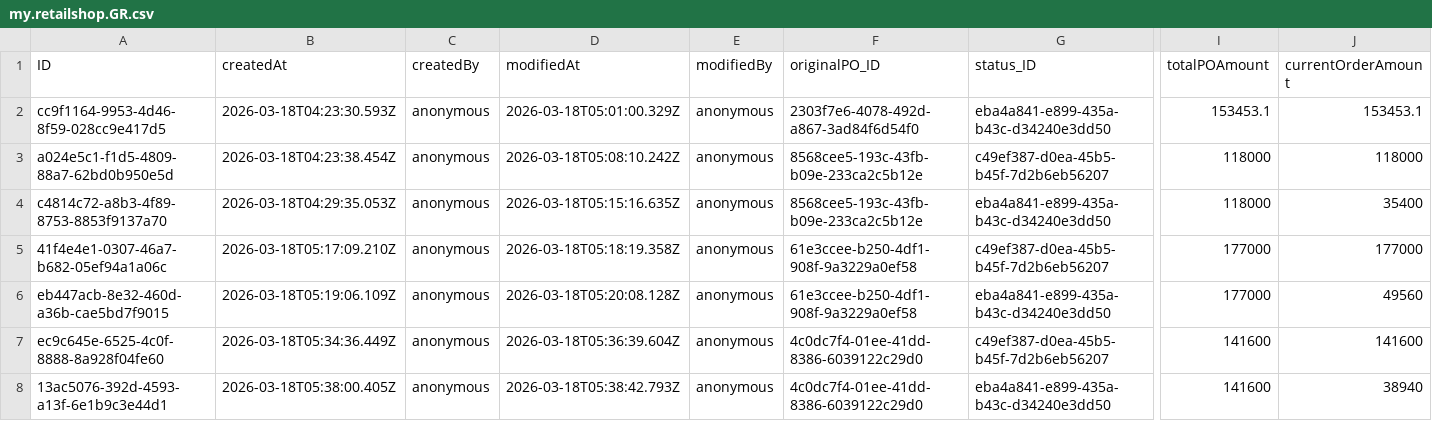
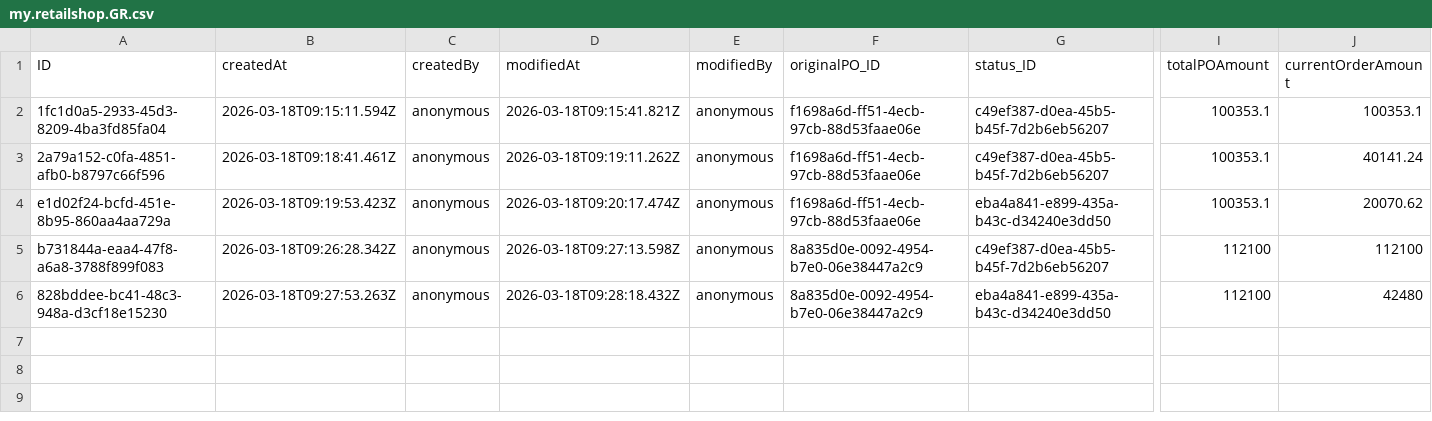
Before and after one commit to Shobhitha-Bhat/Retail_Inventory_And_Billing_Mgmt_System-V2-, a CSV file: db/data/my.retailshop.GR.csv, drawn as a sheet; only a part is shown, gaps mark what is left out; removed rows and columns are numbered as before the commit, all else as after; rows hold the shown columns only; the diff names each change by its address in the sheet, - before the commit and + after, or states it on an @@ line.

```diff
--- a/db/data/my.retailshop.GR.csv
+++ b/db/data/my.retailshop.GR.csv
-row 2: cc9f1164-9953-4d46-8f59-028cc9e417d5 | 2026-03-18T04:23:30.593Z | anonymous | 2026-03-18T05:01:00.329Z | anonymous | 2303f7e6-4078-492d-a867-3ad84f6d54f0 | eba4a841-e899-435a-b43c-d34240e3dd50 | 153453.1 | 153453.1
-A2 (ID): a024e5c1-f1d5-4809-88a7-62bd0b950e5d
+A2 (ID): 1fc1d0a5-2933-45d3-8209-4ba3fd85fa04
-B2 (createdAt): 2026-03-18T04:23:38.454Z
+B2 (createdAt): 2026-03-18T09:15:11.594Z
-D2 (modifiedAt): 2026-03-18T05:08:10.242Z
+D2 (modifiedAt): 2026-03-18T09:15:41.821Z
-F2 (originalPO_ID): 8568cee5-193c-43fb-b09e-233ca2c5b12e
+F2 (originalPO_ID): f1698a6d-ff51-4ecb-97cb-88d53faae06e
-I2 (totalPOAmount): 118000
+I2 (totalPOAmount): 100353.1
-J2 (currentOrderAmount): 118000
+J2 (currentOrderAmount): 100353.1
-row 4: c4814c72-a8b3-4f89-8753-8853f9137a70 | 2026-03-18T04:29:35.053Z | anonymous | 2026-03-18T05:15:16.635Z | anonymous | 8568cee5-193c-43fb-b09e-233ca2c5b12e | eba4a841-e899-435a-b43c-d34240e3dd50 | 118000 | 35400
-A3 (ID): 41f4e4e1-0307-46a7-b682-05ef94a1a06c
+A3 (ID): 2a79a152-c0fa-4851-afb0-b8797c66f596
-B3 (createdAt): 2026-03-18T05:17:09.210Z
+B3 (createdAt): 2026-03-18T09:18:41.461Z
-D3 (modifiedAt): 2026-03-18T05:18:19.358Z
+D3 (modifiedAt): 2026-03-18T09:19:11.262Z
-F3:F4 (originalPO_ID): 61e3ccee-b250-4df1-908f-9a3229a0ef58
+F3:F4 (originalPO_ID): f1698a6d-ff51-4ecb-97cb-88d53faae06e
-I3:I4 (totalPOAmount): 177000
+I3:I4 (totalPOAmount): 100353.1
-J3 (currentOrderAmount): 177000
+J3 (currentOrderAmount): 40141.24
-A4 (ID): eb447acb-8e32-460d-a36b-cae5bd7f9015
+A4 (ID): e1d02f24-bcfd-451e-8b95-860aa4aa729a
-B4 (createdAt): 2026-03-18T05:19:06.109Z
+B4 (createdAt): 2026-03-18T09:19:53.423Z
-D4 (modifiedAt): 2026-03-18T05:20:08.128Z
+D4 (modifiedAt): 2026-03-18T09:20:17.474Z
-J4 (currentOrderAmount): 49560
+J4 (currentOrderAmount): 20070.62
-A5 (ID): ec9c645e-6525-4c0f-8888-8a928f04fe60
+A5 (ID): b731844a-eaa4-47f8-a6a8-3788f899f083
-B5 (createdAt): 2026-03-18T05:34:36.449Z
+B5 (createdAt): 2026-03-18T09:26:28.342Z
-D5 (modifiedAt): 2026-03-18T05:36:39.604Z
+D5 (modifiedAt): 2026-03-18T09:27:13.598Z
-F5:F6 (originalPO_ID): 4c0dc7f4-01ee-41dd-8386-6039122c29d0
+F5:F6 (originalPO_ID): 8a835d0e-0092-4954-b7e0-06e38447a2c9
-I5:I6 (totalPOAmount): 141600
+I5:I6 (totalPOAmount): 112100
-J5 (currentOrderAmount): 141600
+J5 (currentOrderAmount): 112100
-A6 (ID): 13ac5076-392d-4593-a13f-6e1b9c3e44d1
+A6 (ID): 828bddee-bc41-48c3-948a-d3cf18e15230
-B6 (createdAt): 2026-03-18T05:38:00.405Z
+B6 (createdAt): 2026-03-18T09:27:53.263Z
-D6 (modifiedAt): 2026-03-18T05:38:42.793Z
+D6 (modifiedAt): 2026-03-18T09:28:18.432Z
-J6 (currentOrderAmount): 38940
+J6 (currentOrderAmount): 42480
```
Also changed, not shown: db/data/my.retailshop.DistributorOrderItems.csv, db/data/my.retailshop.GRItems.csv, 7 other files.
